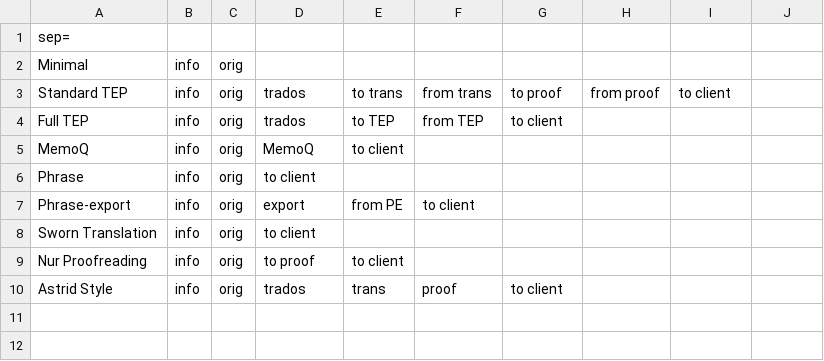
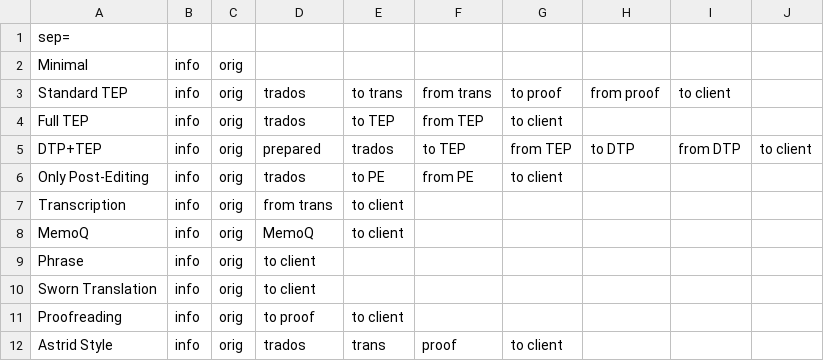
Before and after one commit to teamcons/Rocketlaunch, a CSV file: documentation/Project templates.csv, drawn as a sheet.

```diff
--- a/documentation/Project templates.csv
+++ b/documentation/Project templates.csv
@@ -4,7 +4,9 @@ Standard TEP;info;orig;trados;to trans;from trans;to proof;from proof;to client
 Full TEP;info;orig;trados;to TEP;from TEP;to client;;
+DTP+TEP;info;orig;prepared;trados;to TEP;from TEP;to DTP;from DTP;to client;;
+Only Post-Editing;info;orig;trados;to PE;from PE;to client;;
+Transcription;info;orig;from trans;to client;;
 MemoQ;info;orig;MemoQ;to client;;;;
 Phrase;info;orig;to client;;;;
-Phrase-export;info;orig;export;from PE;to client;;;;
 Sworn Translation;info;orig;to client;;;;;
-Nur Proofreading;info;orig;to proof;to client;;;;
+Proofreading;info;orig;to proof;to client;;;;
 Astrid Style;info;orig;trados;trans;proof;to client;;
```
Also changed, not shown: 1 other file.
